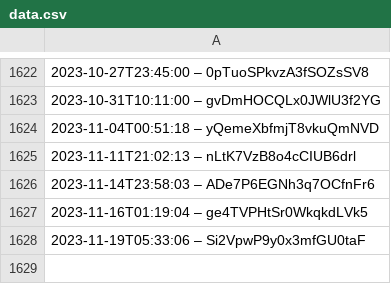
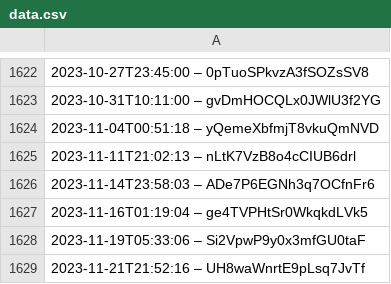
Before and after one commit to slunfuedrac/arbitrage-bot, a CSV file: data.csv, drawn as a sheet; only a part is shown, gaps mark what is left out; the diff names each change by its address in the sheet, - before the commit and + after, or states it on an @@ line.

```diff
--- a/data.csv
+++ b/data.csv
+row 1629: 2023-11-21T21:52:16 – UH8waWnrtE9pLsq7JvTf
```
